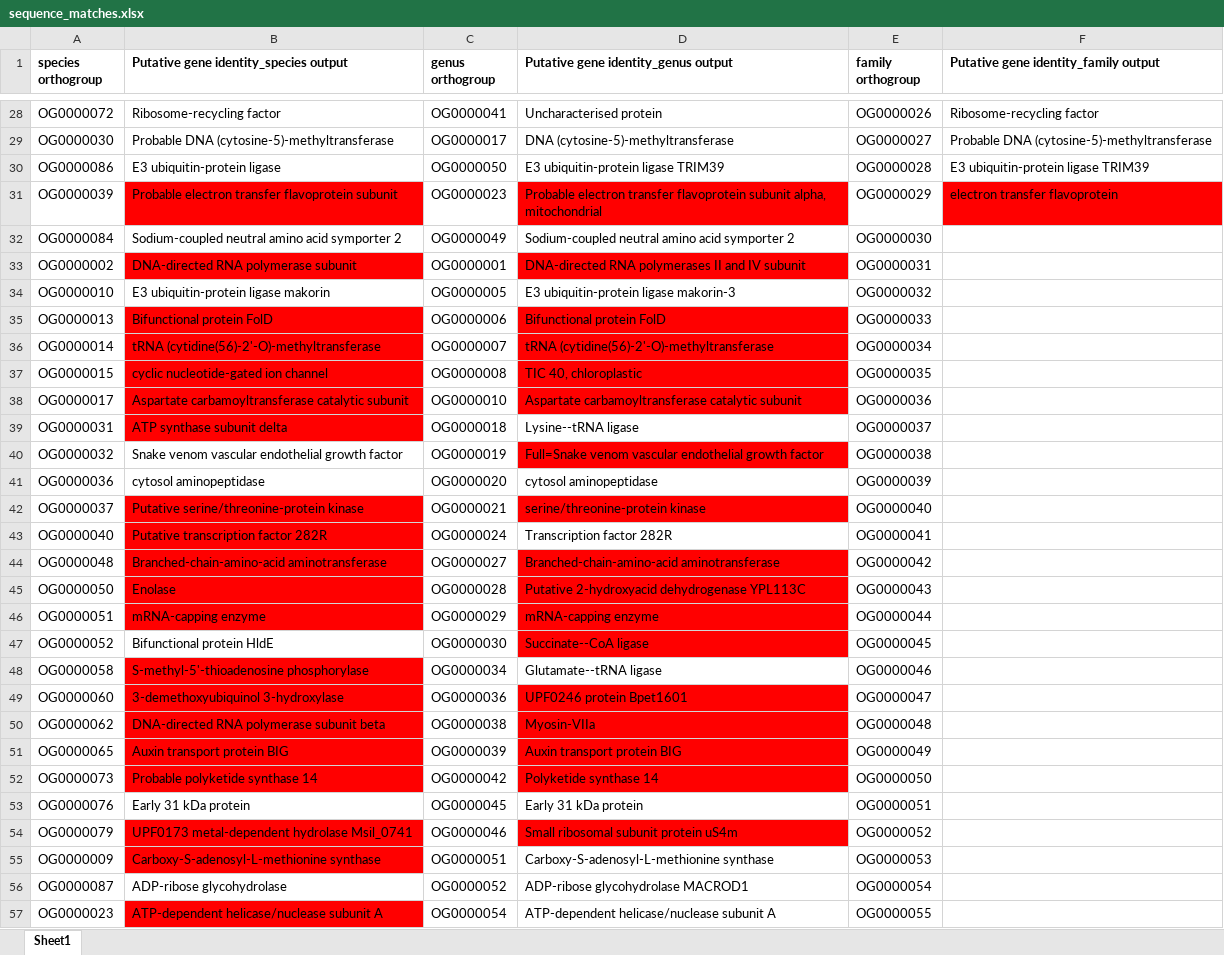
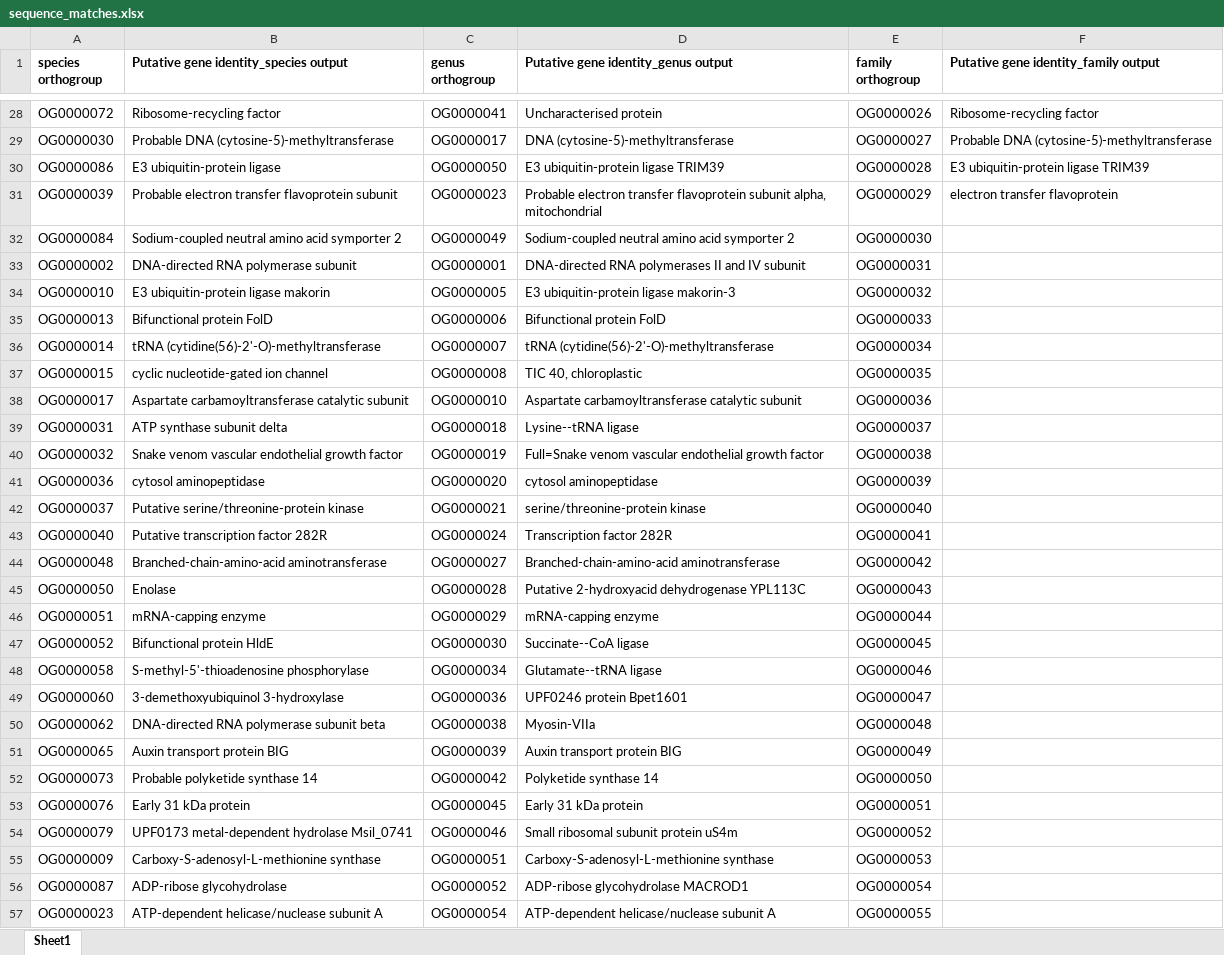
Before and after one commit to PollyHannah/Phylogenomic-study, an Excel workbook: sequence_matches.xlsx, sheet Sheet1, drawn as a sheet; only a part is shown, gaps mark what is left out; values as stored, in another font and other column widths than the file's, no borders; the diff covers the shown part only; the diff names each change by its address in the sheet, - before the commit and + after, or states it on an @@ line.

```diff
--- a/sequence_matches.xlsx (sheet Sheet1)
+++ b/sequence_matches.xlsx (sheet Sheet1)
-B31 fill: #FF0000
+B31 fill: none
-D31 fill: #FF0000
+D31 fill: none
-F31 fill: #FF0000
+F31 fill: none
-B33 fill: #FF0000
+B33 fill: none
-D33 fill: #FF0000
+D33 fill: none
-B35:B39 fill: #FF0000
+B35:B39 fill: none
-D35:D38 fill: #FF0000
+D35:D38 fill: none
-D40 fill: #FF0000
+D40 fill: none
-B42:B46 fill: #FF0000
+B42:B46 fill: none
-D42 fill: #FF0000
+D42 fill: none
-D44:D47 fill: #FF0000
+D44:D47 fill: none
-B48:B52 fill: #FF0000
+B48:B52 fill: none
-D49:D52 fill: #FF0000
+D49:D52 fill: none
-B54:B55 fill: #FF0000
+B54:B55 fill: none
-D54 fill: #FF0000
+D54 fill: none
-B57 fill: #FF0000
+B57 fill: none
```
Also changed, not shown: cell formats elsewhere in this sheet, Gene_identity.xlsx, alignment_manual_changes.xlsx, 1 other file.
